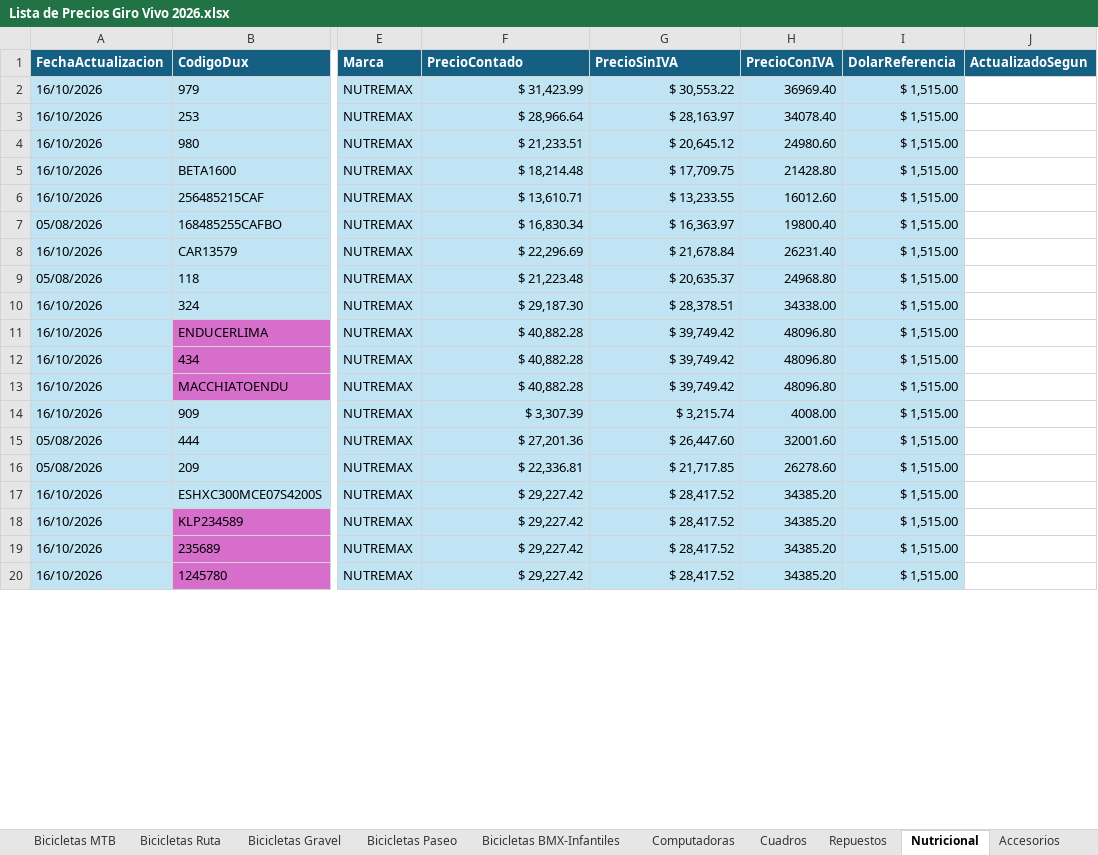
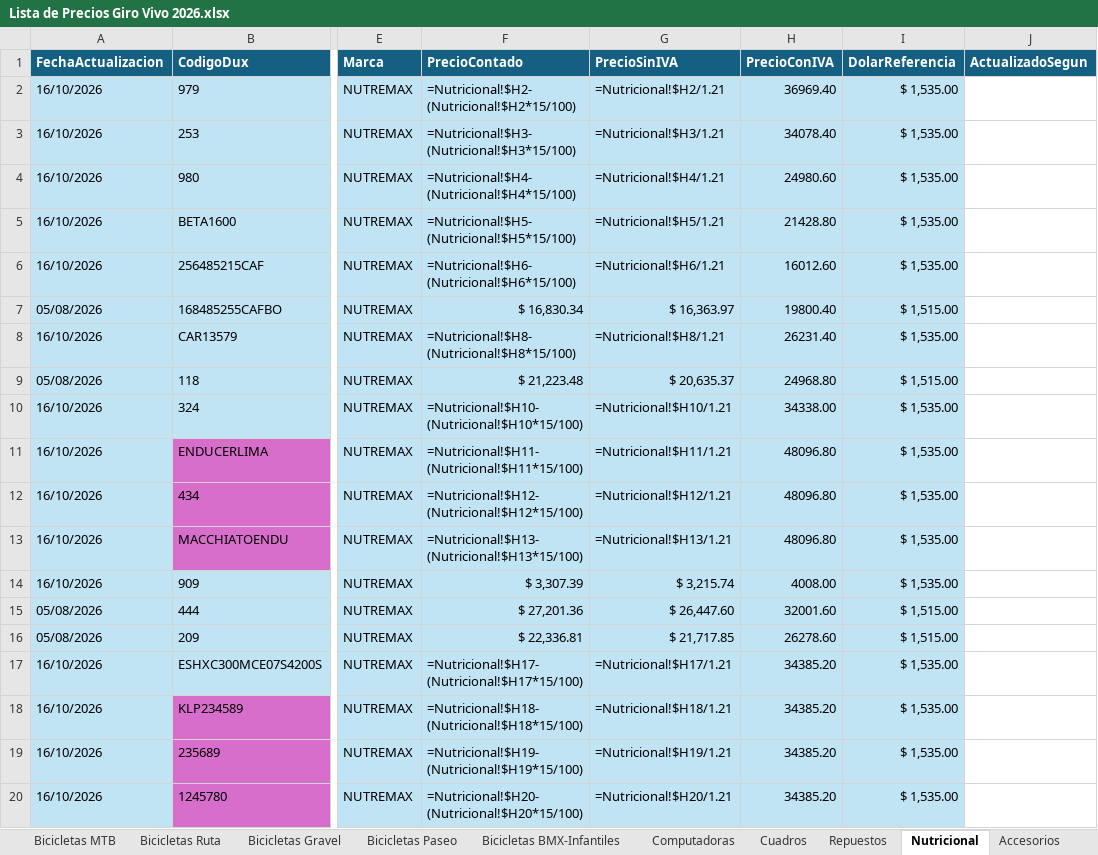
Before and after one commit to matyrelmuan15/listaprecios-girovivo, an Excel workbook: archivo/Lista de Precios Giro Vivo 2026.xlsx, sheet Nutricional, drawn as a sheet; only a part is shown, gaps mark what is left out; values as stored, in another font and other column widths than the file's, no borders; formulas without a stored value are shown as written; table styles not drawn; the diff covers the shown part only; the diff names each change by its address in the sheet, - before the commit and + after, or states it on an @@ line.

```diff
--- a/archivo/Lista de Precios Giro Vivo 2026.xlsx (sheet Nutricional)
+++ b/archivo/Lista de Precios Giro Vivo 2026.xlsx (sheet Nutricional)
-F2 (PrecioContado): $ 31,423.99
+F2 (PrecioContado): =Nutricional!$H2-(Nutricional!$H2*15/100)
-G2 (PrecioSinIVA): $ 30,553.22
+G2 (PrecioSinIVA): =Nutricional!$H2/1.21
-I2:I6 (DolarReferencia): $ 1,515.00
+I2:I6 (DolarReferencia): $ 1,535.00
-F3 (PrecioContado): $ 28,966.64
+F3 (PrecioContado): =Nutricional!$H3-(Nutricional!$H3*15/100)
-G3 (PrecioSinIVA): $ 28,163.97
+G3 (PrecioSinIVA): =Nutricional!$H3/1.21
-F4 (PrecioContado): $ 21,233.51
+F4 (PrecioContado): =Nutricional!$H4-(Nutricional!$H4*15/100)
-G4 (PrecioSinIVA): $ 20,645.12
+G4 (PrecioSinIVA): =Nutricional!$H4/1.21
-F5 (PrecioContado): $ 18,214.48
+F5 (PrecioContado): =Nutricional!$H5-(Nutricional!$H5*15/100)
-G5 (PrecioSinIVA): $ 17,709.75
+G5 (PrecioSinIVA): =Nutricional!$H5/1.21
-F6 (PrecioContado): $ 13,610.71
+F6 (PrecioContado): =Nutricional!$H6-(Nutricional!$H6*15/100)
-G6 (PrecioSinIVA): $ 13,233.55
+G6 (PrecioSinIVA): =Nutricional!$H6/1.21
-F8 (PrecioContado): $ 22,296.69
+F8 (PrecioContado): =Nutricional!$H8-(Nutricional!$H8*15/100)
-G8 (PrecioSinIVA): $ 21,678.84
+G8 (PrecioSinIVA): =Nutricional!$H8/1.21
-I8 (DolarReferencia): $ 1,515.00
+I8 (DolarReferencia): $ 1,535.00
-F10 (PrecioContado): $ 29,187.30
+F10 (PrecioContado): =Nutricional!$H10-(Nutricional!$H10*15/100)
-G10 (PrecioSinIVA): $ 28,378.51
+G10 (PrecioSinIVA): =Nutricional!$H10/1.21
-I10:I14 (DolarReferencia): $ 1,515.00
+I10:I14 (DolarReferencia): $ 1,535.00
-F11 (PrecioContado): $ 40,882.28
+F11 (PrecioContado): =Nutricional!$H11-(Nutricional!$H11*15/100)
-G11 (PrecioSinIVA): $ 39,749.42
+G11 (PrecioSinIVA): =Nutricional!$H11/1.21
-F12 (PrecioContado): $ 40,882.28
+F12 (PrecioContado): =Nutricional!$H12-(Nutricional!$H12*15/100)
-G12 (PrecioSinIVA): $ 39,749.42
+G12 (PrecioSinIVA): =Nutricional!$H12/1.21
-F13 (PrecioContado): $ 40,882.28
+F13 (PrecioContado): =Nutricional!$H13-(Nutricional!$H13*15/100)
-G13 (PrecioSinIVA): $ 39,749.42
+G13 (PrecioSinIVA): =Nutricional!$H13/1.21
-F17 (PrecioContado): $ 29,227.42
+F17 (PrecioContado): =Nutricional!$H17-(Nutricional!$H17*15/100)
-G17 (PrecioSinIVA): $ 28,417.52
+G17 (PrecioSinIVA): =Nutricional!$H17/1.21
-I17:I20 (DolarReferencia): $ 1,515.00
+I17:I20 (DolarReferencia): $ 1,535.00
-F18 (PrecioContado): $ 29,227.42
+F18 (PrecioContado): =Nutricional!$H18-(Nutricional!$H18*15/100)
-G18 (PrecioSinIVA): $ 28,417.52
+G18 (PrecioSinIVA): =Nutricional!$H18/1.21
-F19 (PrecioContado): $ 29,227.42
+F19 (PrecioContado): =Nutricional!$H19-(Nutricional!$H19*15/100)
-G19 (PrecioSinIVA): $ 28,417.52
+G19 (PrecioSinIVA): =Nutricional!$H19/1.21
-F20 (PrecioContado): $ 29,227.42
+F20 (PrecioContado): =Nutricional!$H20-(Nutricional!$H20*15/100)
-G20 (PrecioSinIVA): $ 28,417.52
+G20 (PrecioSinIVA): =Nutricional!$H20/1.21
```
Also changed, not shown: 103 edited cells elsewhere in this sheet, sheet RegistroCambios, sheet Marcas Actualización Dinámica, sheet Accesorios, sheet Repuestos, sheet Bicicletas MTB, sheet Bicicletas BMX-Infantiles, 6 more sheets, hidden cells, 1 other file.
